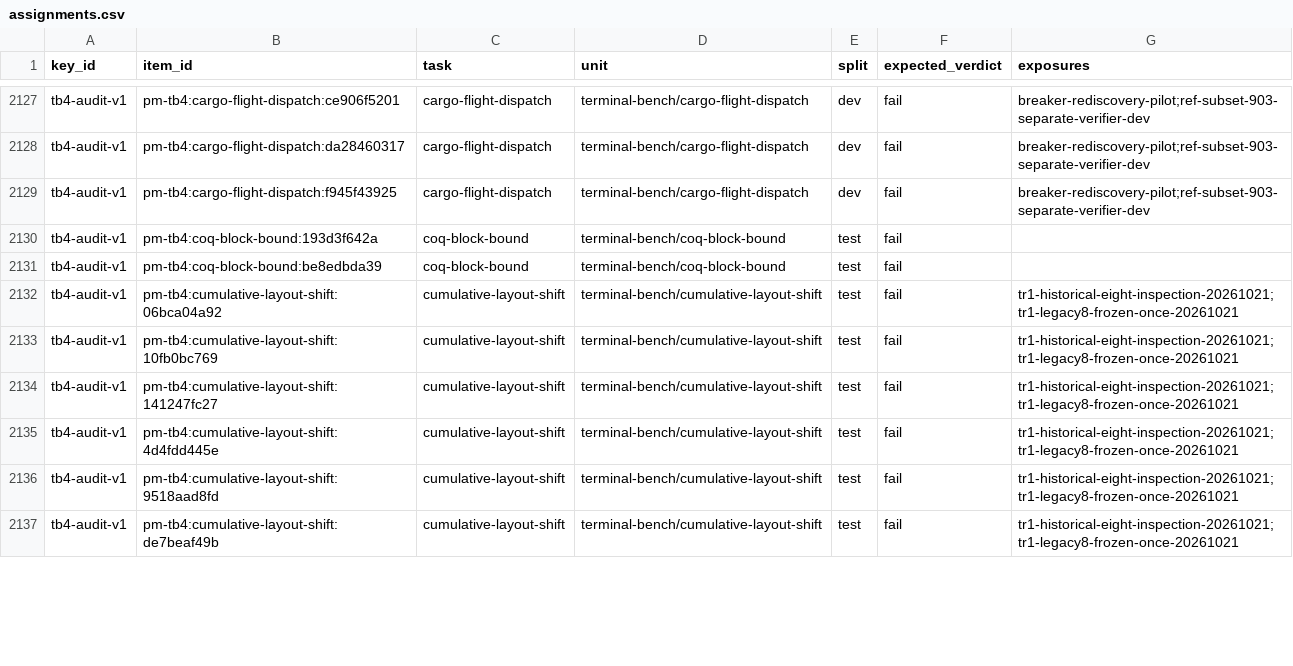
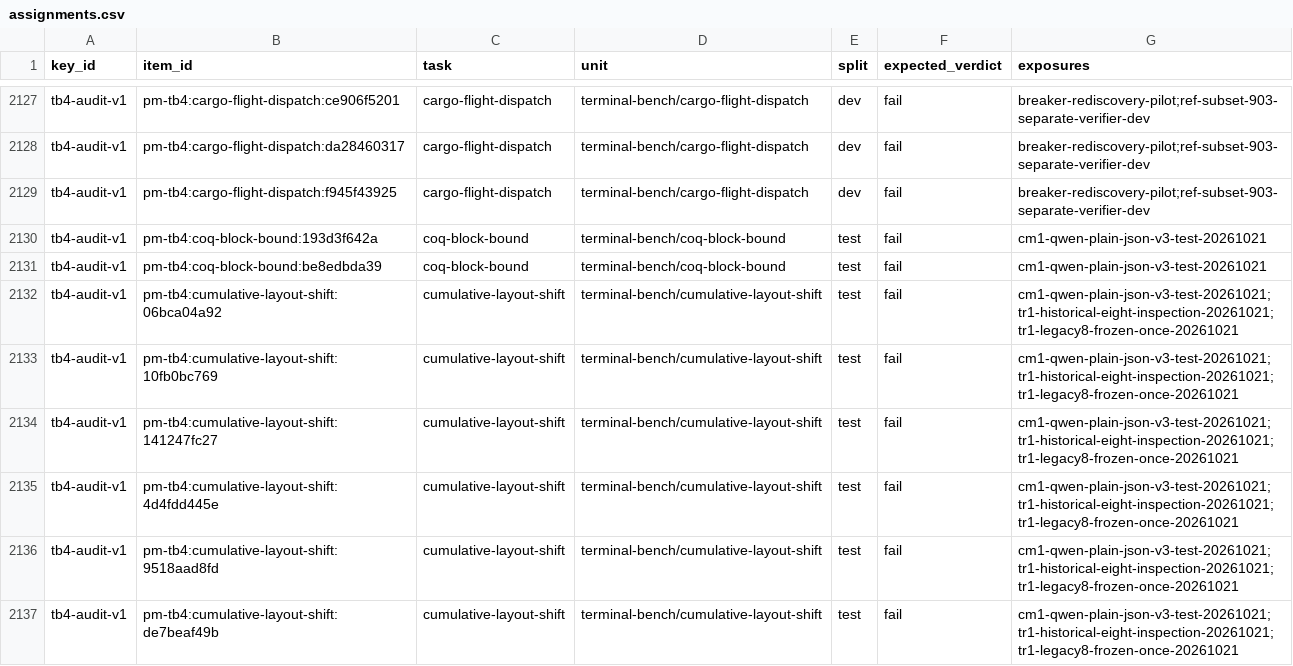
Before and after one commit to PeterMakhnatch/eval-lab, a CSV file: research/answer-keys/splits/assignments.csv, drawn as a sheet; only a part is shown, gaps mark what is left out; the diff covers the shown part only.

Commit message:
Task QA v2: execution-aware env, model lanes (incl. Muse), cheap-model json-v3 robustness (#1133)
* Add execution-aware QA agent and frozen Sonnet campaign

* QA v2: merge main, fix ty, add Muse OMP lane; frontier json-v3 tolerant parsing with one repair retry

* frontier json-v3: one transport-level repair retry for non-JSON provider content

* transport: accept provider text-part content (GPT-OSS shape)

* Log cm1 Qwen plain json-v3 tb4-audit-v1 TEST exposure (single frozen run)

* Scope cm1 TEST exposure to the 9 attempted tasks; regenerate tb4 key + split registry

```diff
--- a/research/answer-keys/splits/assignments.csv
+++ b/research/answer-keys/splits/assignments.csv
@@ -2129,9 +2129,9 @@ tb4-audit-v1,pm-tb4:cargo-flight-dispatch:da28460317,cargo-flight-dispatch,termi
 tb4-audit-v1,pm-tb4:cargo-flight-dispatch:f945f43925,cargo-flight-dispatch,terminal-bench/cargo-flight-dispatch,dev,fail,breaker-rediscovery-pilot;ref-subset-903-separate-verifier-dev
-tb4-audit-v1,pm-tb4:coq-block-bound:193d3f642a,coq-block-bound,terminal-bench/coq-block-bound,test,fail,
-tb4-audit-v1,pm-tb4:coq-block-bound:be8edbda39,coq-block-bound,terminal-bench/coq-block-bound,test,fail,
-tb4-audit-v1,pm-tb4:cumulative-layout-shift:06bca04a92,cumulative-layout-shift,terminal-bench/cumulative-layout-shift,test,fail,tr1-historical-eight-inspection-20261021;tr1-legacy8-frozen-once-20261021
-tb4-audit-v1,pm-tb4:cumulative-layout-shift:10fb0bc769,cumulative-layout-shift,terminal-bench/cumulative-layout-shift,test,fail,tr1-historical-eight-inspection-20261021;tr1-legacy8-frozen-once-20261021
-tb4-audit-v1,pm-tb4:cumulative-layout-shift:141247fc27,cumulative-layout-shift,terminal-bench/cumulative-layout-shift,test,fail,tr1-historical-eight-inspection-20261021;tr1-legacy8-frozen-once-20261021
-tb4-audit-v1,pm-tb4:cumulative-layout-shift:4d4fdd445e,cumulative-layout-shift,terminal-bench/cumulative-layout-shift,test,fail,tr1-historical-eight-inspection-20261021;tr1-legacy8-frozen-once-20261021
-tb4-audit-v1,pm-tb4:cumulative-layout-shift:9518aad8fd,cumulative-layout-shift,terminal-bench/cumulative-layout-shift,test,fail,tr1-historical-eight-inspection-20261021;tr1-legacy8-frozen-once-20261021
-tb4-audit-v1,pm-tb4:cumulative-layout-shift:de7beaf49b,cumulative-layout-shift,terminal-bench/cumulative-layout-shift,test,fail,tr1-historical-eight-inspection-20261021;tr1-legacy8-frozen-once-20261021
+tb4-audit-v1,pm-tb4:coq-block-bound:193d3f642a,coq-block-bound,terminal-bench/coq-block-bound,test,fail,cm1-qwen-plain-json-v3-test-20261021
+tb4-audit-v1,pm-tb4:coq-block-bound:be8edbda39,coq-block-bound,terminal-bench/coq-block-bound,test,fail,cm1-qwen-plain-json-v3-test-20261021
+tb4-audit-v1,pm-tb4:cumulative-layout-shift:06bca04a92,cumulative-layout-shift,terminal-bench/cumulative-layout-shift,test,fail,cm1-qwen-plain-json-v3-test-20261021;tr1-historical-eight-inspection-20261021;tr1-legacy8-frozen-once-20261021
+tb4-audit-v1,pm-tb4:cumulative-layout-shift:10fb0bc769,cumulative-layout-shift,terminal-bench/cumulative-layout-shift,test,fail,cm1-qwen-plain-json-v3-test-20261021;tr1-historical-eight-inspection-20261021;tr1-legacy8-frozen-once-20261021
+tb4-audit-v1,pm-tb4:cumulative-layout-shift:141247fc27,cumulative-layout-shift,terminal-bench/cumulative-layout-shift,test,fail,cm1-qwen-plain-json-v3-test-20261021;tr1-historical-eight-inspection-20261021;tr1-legacy8-frozen-once-20261021
+tb4-audit-v1,pm-tb4:cumulative-layout-shift:4d4fdd445e,cumulative-layout-shift,terminal-bench/cumulative-layout-shift,test,fail,cm1-qwen-plain-json-v3-test-20261021;tr1-historical-eight-inspection-20261021;tr1-legacy8-frozen-once-20261021
+tb4-audit-v1,pm-tb4:cumulative-layout-shift:9518aad8fd,cumulative-layout-shift,terminal-bench/cumulative-layout-shift,test,fail,cm1-qwen-plain-json-v3-test-20261021;tr1-historical-eight-inspection-20261021;tr1-legacy8-frozen-once-20261021
+tb4-audit-v1,pm-tb4:cumulative-layout-shift:de7beaf49b,cumulative-layout-shift,terminal-bench/cumulative-layout-shift,test,fail,cm1-qwen-plain-json-v3-test-20261021;tr1-historical-eight-inspection-20261021;tr1-legacy8-frozen-once-20261021
```
Also changed, not shown: 50 edited cells elsewhere in this file, 24 other files.
